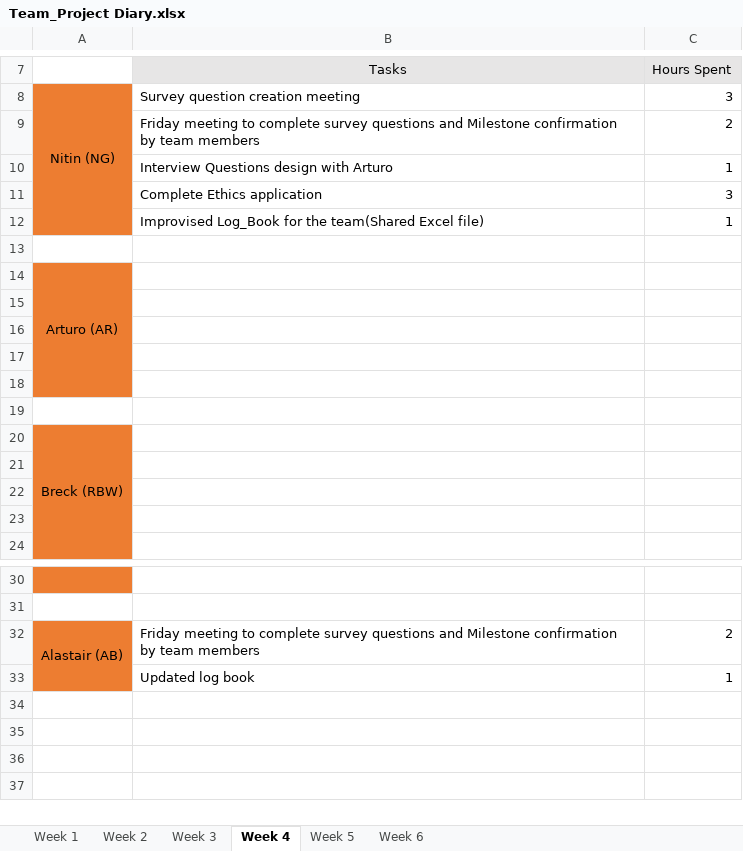
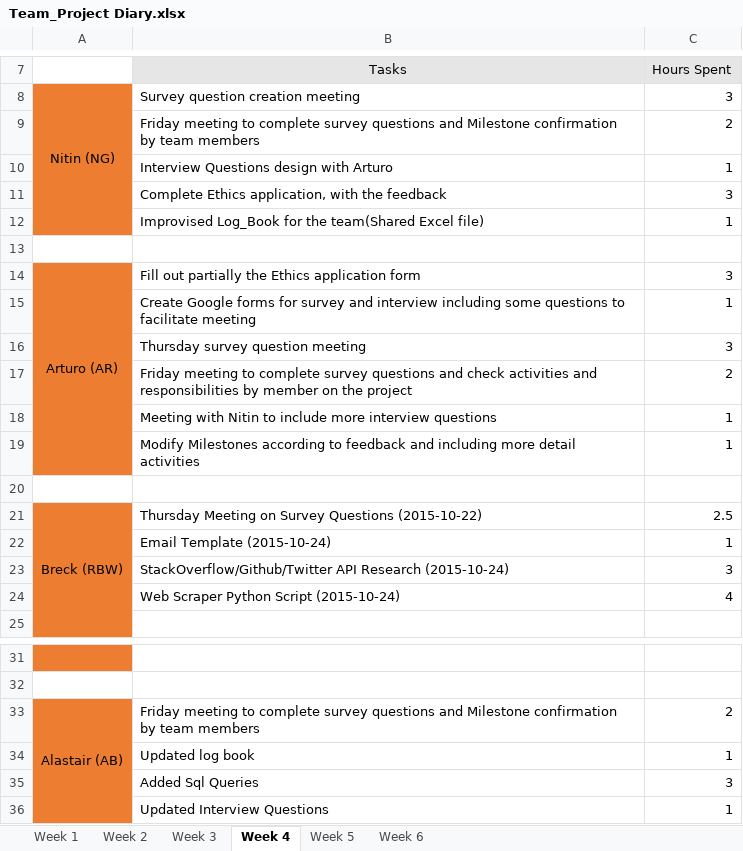
Before and after one commit to areyeslo/CSCW_Project, an Excel workbook: Work_Log/Team_Project Diary.xlsx, sheet Week 4, drawn as a sheet; only a part is shown, gaps mark what is left out; values as stored, in another font and other column widths than the file's, no borders; removed rows and columns are numbered as before the commit, all else as after; the diff names each change by its address in the sheet, - before the commit and + after, or states it on an @@ line.

Commit message:
commit Project Diary xlsx

```diff
--- a/Work_Log/Team_Project Diary.xlsx (sheet Week 4)
+++ b/Work_Log/Team_Project Diary.xlsx (sheet Week 4)
-B11 (Tasks): Complete Ethics application
+B11 (Tasks): Complete Ethics application, with the feedback
-A14:A18 merged
+A14:A19 merged
-B14 (Tasks): (empty)
+B14 (Tasks): Fill out partially the Ethics application form
-C14 (Hours Spent): (empty)
+C14 (Hours Spent): 3
+row 15:  | Create Google forms for survey and interview including some questions to facilitate meeting | 1
+row 16:  | Thursday survey question meeting | 3
+row 17:  | Friday meeting to complete survey questions and check activities and responsibilities by member on the project | 2
+row 18:  | Meeting with Nitin to include more interview questions | 1
+row 19:  | Modify Milestones according to feedback and including more detail activities | 1
-A20 fill: #ED7D31
+A20 fill: none
-row 16: (empty)
-row 17: (empty)
-row 18: (empty)
-row 19: (empty)
-B21 (Tasks): (empty)
+B21 (Tasks): Thursday Meeting on Survey Questions (2015-10-22)
-C21 (Hours Spent): (empty)
+C21 (Hours Spent): 2.5
-row 22: (empty)
+row 22:  | Email Template (2015-10-24) | 1
-row 23: (empty)
+row 23:  | StackOverflow/Github/Twitter API Research (2015-10-24) | 3
-row 24: (empty)
+row 24:  | Web Scraper Python Script (2015-10-24) | 4
+row 35:  | Added Sql Queries | 3
+row 36:  | Updated Interview Questions | 1
```
Also changed, not shown: sheet Week 2, sheet Week 1, sheet Week 3.
